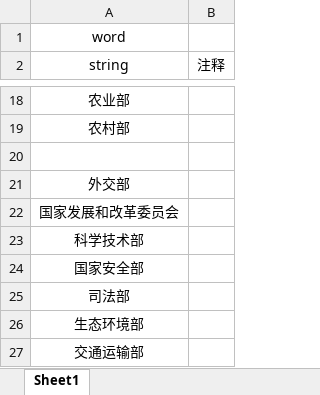
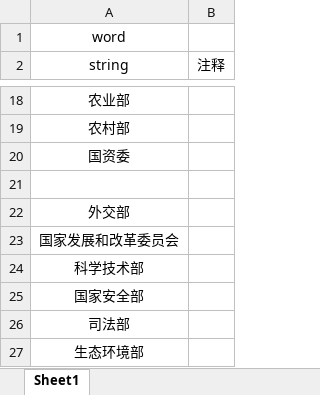
Before and after one commit to jaysunxiao/richguy, an Excel workbook: src/main/resources/excel/KeyWordResource.xlsx, sheet Sheet1, drawn as a sheet; only a part is shown, gaps mark what is left out; the shorter side is filled out with more unchanged rows; values as stored, in another font and other column widths than the file's, no borders; the diff names each change by its address in the sheet, - before the commit and + after, or states it on an @@ line.

Commit message:
doc

```diff
--- a/src/main/resources/excel/KeyWordResource.xlsx (sheet Sheet1)
+++ b/src/main/resources/excel/KeyWordResource.xlsx (sheet Sheet1)
+row 20: 国资委
```
